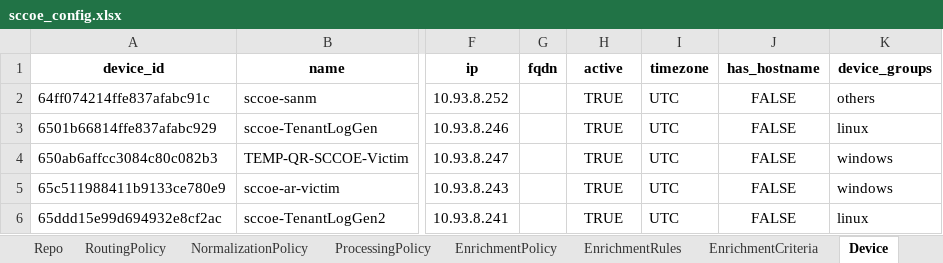
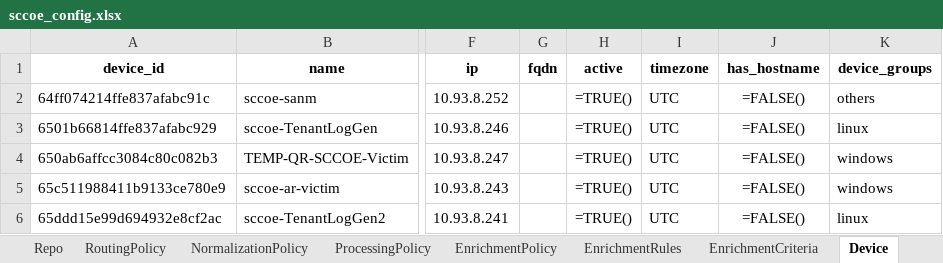
Before and after one commit to DeDobbeleer/DirectorSync, an Excel workbook: lp_tenant_importer/samples/sccoe_config.xlsx, sheet Device, drawn as a sheet; only a part is shown, gaps mark what is left out; values as stored, in another font and other column widths than the file's, no borders; formulas are shown in place of their values; the diff names each change by its address in the sheet, - before the commit and + after, or states it on an @@ line.

Commit message:
device

```diff
--- a/lp_tenant_importer/samples/sccoe_config.xlsx (sheet Device)
+++ b/lp_tenant_importer/samples/sccoe_config.xlsx (sheet Device)
-H2:H6 (active): TRUE
+H2:H6 (active): =TRUE()
-J2:J6 (has_hostname): FALSE
+J2:J6 (has_hostname): =FALSE()
```
Also changed, not shown: sheet Alert, sheet EnrichmentPolicy, sheet DeviceGroups, sheet EnrichmentRules, sheet Repo, sheet ProcessingPolicy, 1 more sheet, lp_tenant_importer/samples/moi_config.xlsx, 7 other files.
